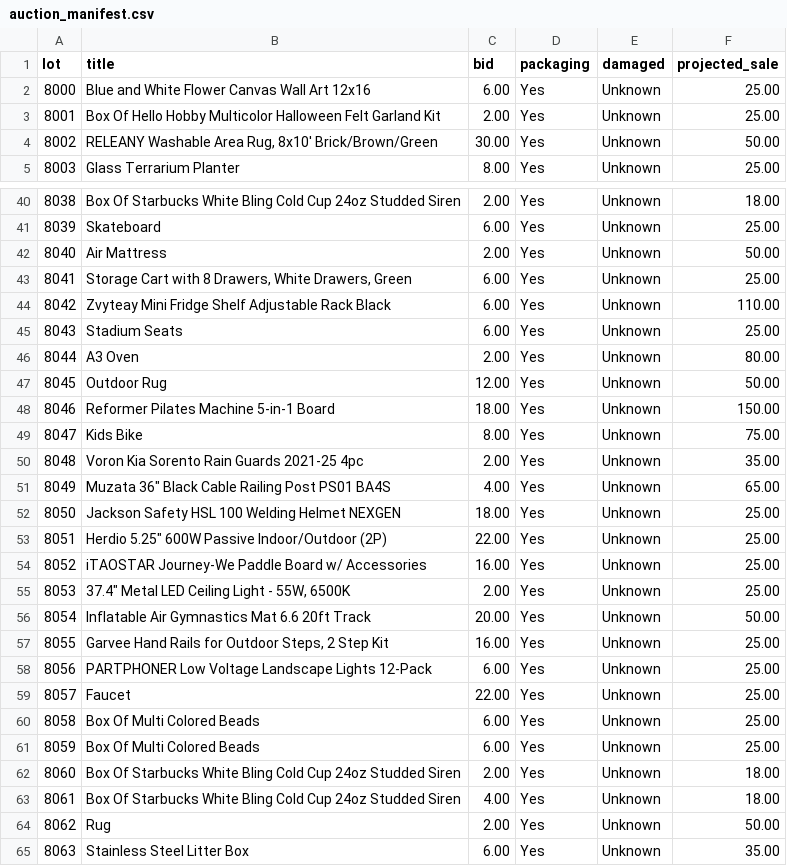
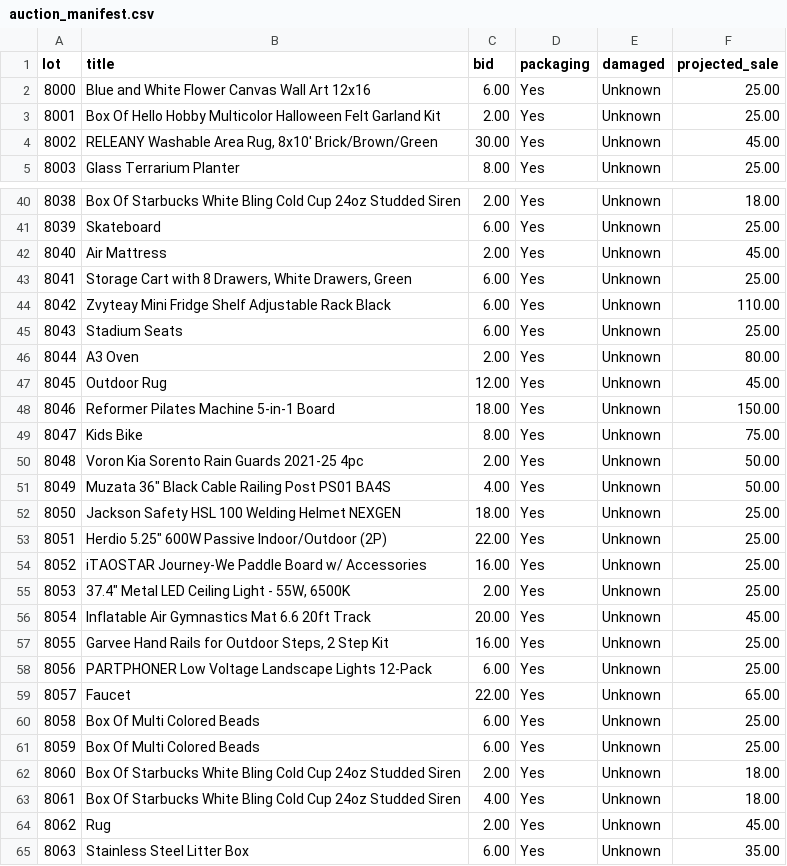
Before and after one commit to Ajax0104/PythonProjects, a CSV file: auction_manifest.csv, drawn as a sheet; only a part is shown, gaps mark what is left out; the diff covers the shown part only.

```diff
--- a/auction_manifest.csv
+++ b/auction_manifest.csv
@@ -3,3 +3,3 @@ lot,title,bid,packaging,damaged,projected_sale
 8001,Box Of Hello Hobby Multicolor Halloween Felt Garland Kit,2.00,Yes,Unknown,25.00
-8002,"RELEANY Washable Area Rug, 8x10' Brick/Brown/Green",30.00,Yes,Unknown,50.00
+8002,"RELEANY Washable Area Rug, 8x10' Brick/Brown/Green",30.00,Yes,Unknown,45.00
 8003,Glass Terrarium Planter,8.00,Yes,Unknown,25.00
@@ -41,3 +41,3 @@ lot,title,bid,packaging,damaged,projected_sale
 8039,Skateboard,6.00,Yes,Unknown,25.00
-8040,Air Mattress,2.00,Yes,Unknown,50.00
+8040,Air Mattress,2.00,Yes,Unknown,45.00
 8041,"Storage Cart with 8 Drawers, White Drawers, Green",6.00,Yes,Unknown,25.00
@@ -46,7 +46,7 @@ lot,title,bid,packaging,damaged,projected_sale
 8044,A3 Oven,2.00,Yes,Unknown,80.00
-8045,Outdoor Rug,12.00,Yes,Unknown,50.00
+8045,Outdoor Rug,12.00,Yes,Unknown,45.00
 8046,Reformer Pilates Machine 5-in-1 Board,18.00,Yes,Unknown,150.00
 8047,Kids Bike,8.00,Yes,Unknown,75.00
-8048,Voron Kia Sorento Rain Guards 2021-25 4pc,2.00,Yes,Unknown,35.00
-8049,"Muzata 36"" Black Cable Railing Post PS01 BA4S",4.00,Yes,Unknown,65.00
+8048,Voron Kia Sorento Rain Guards 2021-25 4pc,2.00,Yes,Unknown,50.00
+8049,"Muzata 36"" Black Cable Railing Post PS01 BA4S",4.00,Yes,Unknown,50.00
 8050,Jackson Safety HSL 100 Welding Helmet NEXGEN,18.00,Yes,Unknown,25.00
@@ -55,6 +55,6 @@ lot,title,bid,packaging,damaged,projected_sale
 8053,"37.4"" Metal LED Ceiling Light - 55W, 6500K",2.00,Yes,Unknown,25.00
-8054,Inflatable Air Gymnastics Mat 6.6 20ft Track,20.00,Yes,Unknown,50.00
+8054,Inflatable Air Gymnastics Mat 6.6 20ft Track,20.00,Yes,Unknown,45.00
 8055,"Garvee Hand Rails for Outdoor Steps, 2 Step Kit",16.00,Yes,Unknown,25.00
 8056,PARTPHONER Low Voltage Landscape Lights 12-Pack,6.00,Yes,Unknown,25.00
-8057,Faucet,22.00,Yes,Unknown,25.00
+8057,Faucet,22.00,Yes,Unknown,65.00
 8058,Box Of Multi Colored Beads,6.00,Yes,Unknown,25.00
@@ -63,3 +63,3 @@ lot,title,bid,packaging,damaged,projected_sale
 8061,Box Of Starbucks White Bling Cold Cup 24oz Studded Siren,4.00,Yes,Unknown,18.00
-8062,Rug,2.00,Yes,Unknown,50.00
+8062,Rug,2.00,Yes,Unknown,45.00
 8063,Stainless Steel Litter Box,6.00,Yes,Unknown,35.00
```
Also changed, not shown: 65 edited cells elsewhere in this file, profitable_lots.csv, 2 other files.
